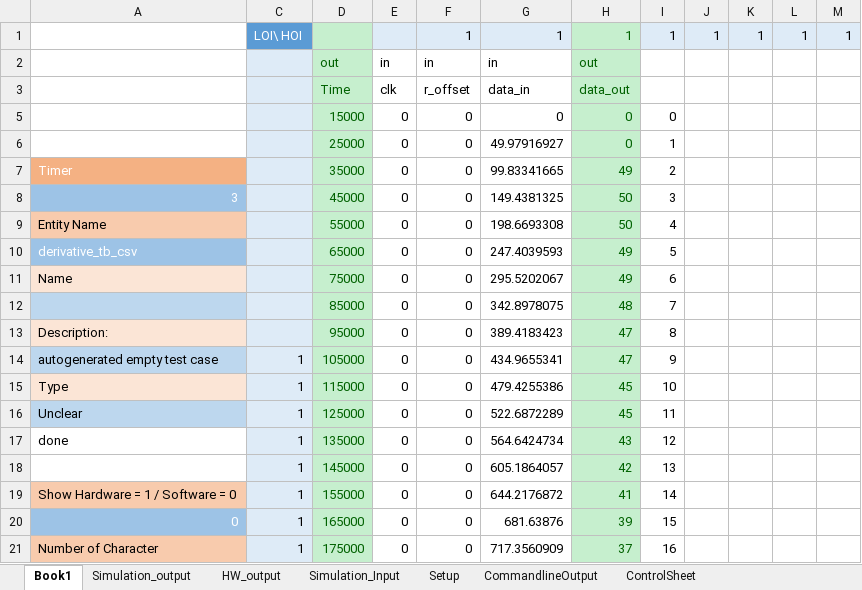
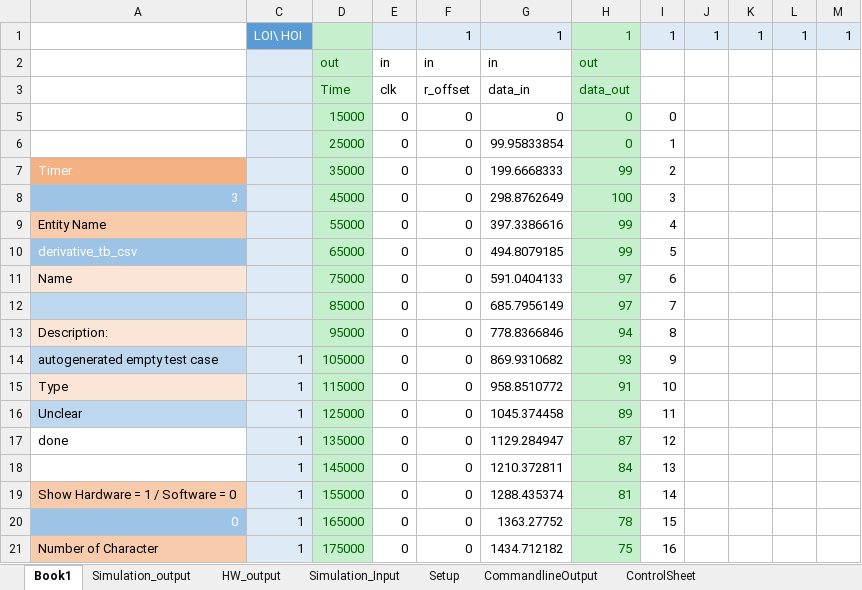
Before and after one commit to Shivang-UHM/vhdl_tutorial_2022, an Excel workbook: session_01/test_derivative/test_derivative.xlsm, sheet Book1, drawn as a sheet; only a part is shown; values as stored, in another font and other column widths than the file's, no borders; charts and pictures and conditional formats not drawn; the diff covers the shown part only; the diff names each change by its address in the sheet, - before the commit and + after, or states it on an @@ line.

```diff
--- a/session_01/test_derivative/test_derivative.xlsm (sheet Book1)
+++ b/session_01/test_derivative/test_derivative.xlsm (sheet Book1)
-G6: 49.97916927
+G6: 99.95833854
-G7: 99.83341665
+G7: 199.6668333
-H7: 49
+H7: 99
-G8: 149.4381325
+G8: 298.8762649
-H8: 50
+H8: 100
-G9: 198.6693308
+G9: 397.3386616
-H9: 50
+H9: 99
-G10: 247.4039593
+G10: 494.8079185
-H10: 49
+H10: 99
-G11: 295.5202067
+G11: 591.0404133
-H11: 49
+H11: 97
-G12: 342.8978075
+G12: 685.7956149
-H12: 48
+H12: 97
-G13: 389.4183423
+G13: 778.8366846
-H13: 47
+H13: 94
-G14: 434.9655341
+G14: 869.9310682
-H14: 47
+H14: 93
-G15: 479.4255386
+G15: 958.8510772
-H15: 45
+H15: 91
-G16: 522.6872289
+G16: 1045.374458
-H16: 45
+H16: 89
-G17: 564.6424734
+G17: 1129.284947
-H17: 43
+H17: 87
-G18: 605.1864057
+G18: 1210.372811
-H18: 42
+H18: 84
-G19: 644.2176872
+G19: 1288.435374
-H19: 41
+H19: 81
-G20: 681.63876
+G20: 1363.27752
-H20: 39
+H20: 78
-G21: 717.3560909
+G21: 1434.712182
-H21: 37
+H21: 75
```
Also changed, not shown: 1961 edited cells elsewhere in this sheet, sheet Simulation_output, sheet Simulation_Input, sheet ControlSheet, sheet CommandlineOutput, charts or pictures, 22 other files.
